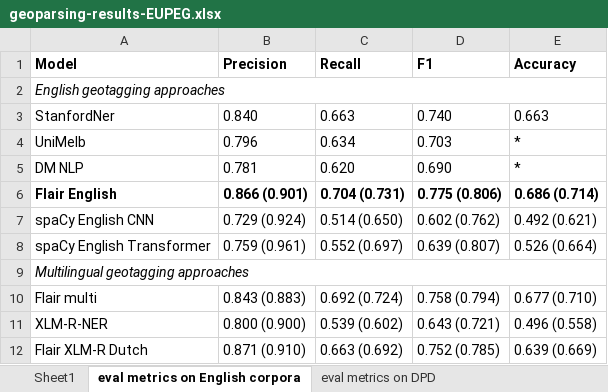
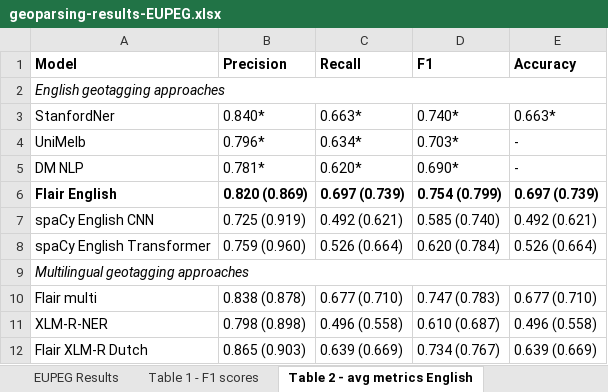
Before and after one commit to BernardWez/thesis, an Excel workbook: results/geoparsing-results-EUPEG.xlsx, sheet Table 2 - avg metrics English, drawn as a sheet; only a part is shown; values as stored, in another font and other column widths than the file's, no borders; the diff covers the shown part only; the diff names each change by its address in the sheet, - before the commit and + after, or states it on an @@ line.

Commit message:
Update geoparsing-results-EUPEG.xlsx

```diff
--- a/results/geoparsing-results-EUPEG.xlsx (sheet Table 2 - avg metrics English)
+++ b/results/geoparsing-results-EUPEG.xlsx (sheet Table 2 - avg metrics English)
-sheet tab: Sheet1
+sheet tab: EUPEG Results
-sheet tab: eval metrics on English corpora
+sheet tab: Table 2 - avg metrics English
+sheet tab: Table 1 - F1 scores
-B3 (Precision): 0.840
+B3 (Precision): 0.840*
-C3 (Recall): 0.663
+C3 (Recall): 0.663*
-D3 (F1): 0.740
+D3 (F1): 0.740*
-E3 (Accuracy): 0.663
+E3 (Accuracy): 0.663*
-B4 (Precision): 0.796
+B4 (Precision): 0.796*
-C4 (Recall): 0.634
+C4 (Recall): 0.634*
-D4 (F1): 0.703
+D4 (F1): 0.703*
-E4:E5 (Accuracy): *
+E4:E5 (Accuracy): -
-B5 (Precision): 0.781
+B5 (Precision): 0.781*
-C5 (Recall): 0.620
+C5 (Recall): 0.620*
-D5 (F1): 0.690
+D5 (F1): 0.690*
-B6 (Precision): 0.866 (0.901)
+B6 (Precision): 0.820 (0.869)
-C6 (Recall): 0.704 (0.731)
+C6 (Recall): 0.697 (0.739)
-D6 (F1): 0.775 (0.806)
+D6 (F1): 0.754 (0.799)
-E6 (Accuracy): 0.686 (0.714)
+E6 (Accuracy): 0.697 (0.739)
-B7 (Precision): 0.729 (0.924)
+B7 (Precision): 0.725 (0.919)
-C7 (Recall): 0.514 (0.650)
+C7 (Recall): 0.492 (0.621)
-D7 (F1): 0.602 (0.762)
+D7 (F1): 0.585 (0.740)
-B8 (Precision): 0.759 (0.961)
+B8 (Precision): 0.759 (0.960)
-C8 (Recall): 0.552 (0.697)
+C8 (Recall): 0.526 (0.664)
-D8 (F1): 0.639 (0.807)
+D8 (F1): 0.620 (0.784)
-B10 (Precision): 0.843 (0.883)
+B10 (Precision): 0.838 (0.878)
-C10 (Recall): 0.692 (0.724)
+C10 (Recall): 0.677 (0.710)
-D10 (F1): 0.758 (0.794)
+D10 (F1): 0.747 (0.783)
-B11 (Precision): 0.800 (0.900)
+B11 (Precision): 0.798 (0.898)
-C11 (Recall): 0.539 (0.602)
+C11 (Recall): 0.496 (0.558)
-D11 (F1): 0.643 (0.721)
+D11 (F1): 0.610 (0.687)
-B12 (Precision): 0.871 (0.910)
+B12 (Precision): 0.865 (0.903)
-C12 (Recall): 0.663 (0.692)
+C12 (Recall): 0.639 (0.669)
-D12 (F1): 0.752 (0.785)
+D12 (F1): 0.734 (0.767)
```
Also changed, not shown: 14 removed rows, 12 edited cells and cell formats elsewhere in this sheet, sheet Table 3 - metric DPD, other sheet tabs.
